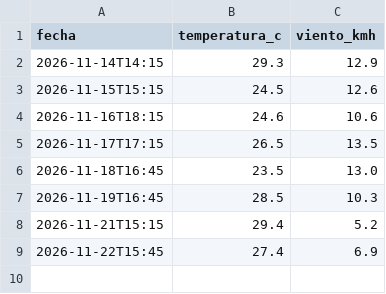
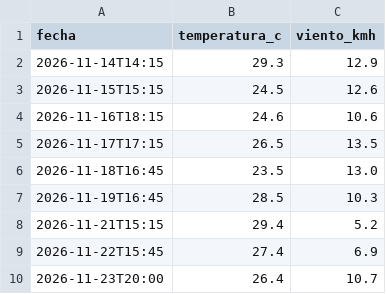
Before and after one commit to Agustcc99/Flujo-Prueba-Clima, a CSV file: clima.csv, drawn as a sheet; the diff names each change by its address in the sheet, - before the commit and + after, or states it on an @@ line.

```diff
--- a/clima.csv
+++ b/clima.csv
+row 10: 2026-11-23T20:00 | 26.4 | 10.7
```
